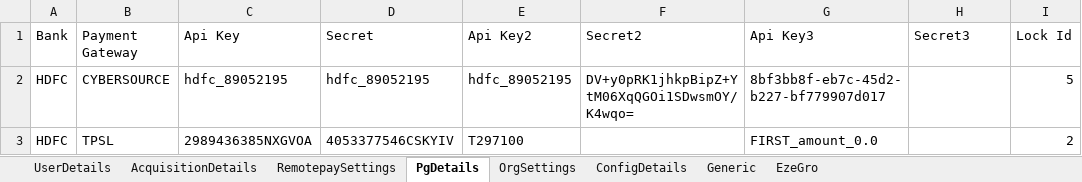
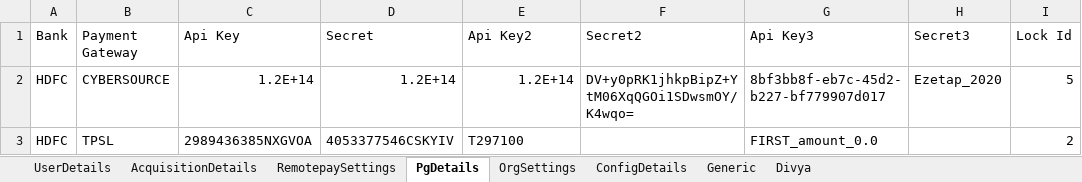
Before and after one commit to tularamsa1/ezeauto-rearch-automation-claude, an Excel workbook: DataProvider/merchant_user_creation.xlsx, sheet PgDetails, drawn as a sheet; only a part is shown; values as stored, in another font and other column widths than the file's, no borders; the diff names each change by its address in the sheet, - before the commit and + after, or states it on an @@ line.

```diff
--- a/DataProvider/merchant_user_creation.xlsx (sheet PgDetails)
+++ b/DataProvider/merchant_user_creation.xlsx (sheet PgDetails)
-sheet tab: EzeGro
+sheet tab: Divya
-C2 (Api Key): hdfc_89052195
+C2 (Api Key): 1.2E+14
-D2 (Secret): hdfc_89052195
+D2 (Secret): 1.2E+14
-E2 (Api Key2): hdfc_89052195
+E2 (Api Key2): 1.2E+14
-H2 (Secret3): (empty)
+H2 (Secret3): Ezetap_2020
```
Also changed, not shown: sheet Divya, sheet AcquisitionDetails, sheet UserDetails, sheet OrgSettings, sheet ConfigDetails, DataProvider/TestCasesDetail.xlsx, 20 other files.
